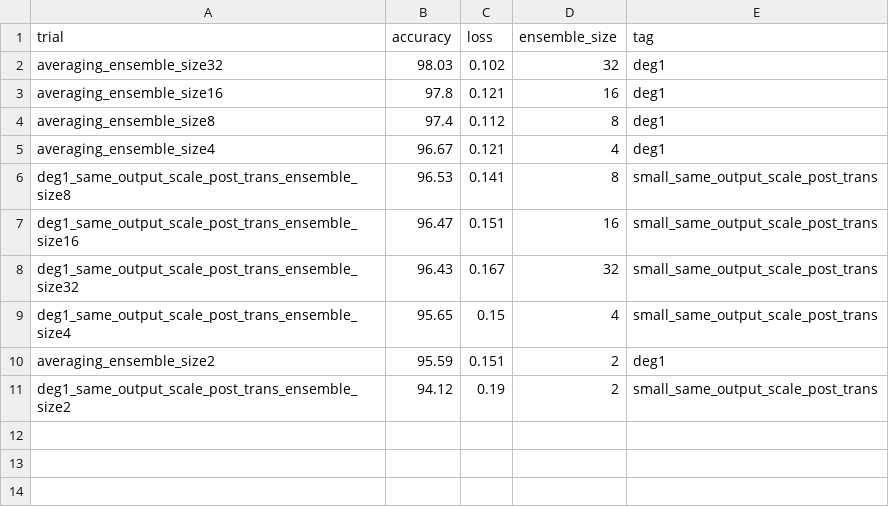
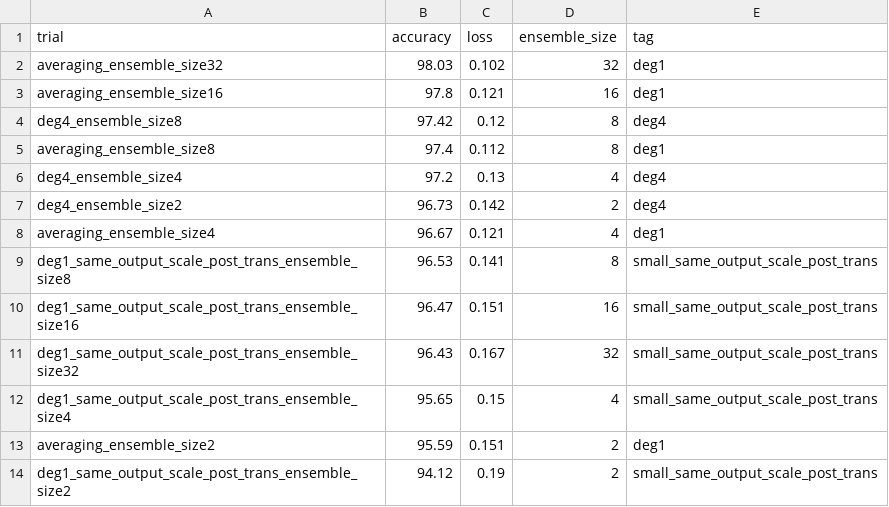
Before and after one commit to oliviaweng/logicnets, a CSV file: examples/mnist/averaging/results.csv, drawn as a sheet; the diff names each change by its address in the sheet, - before the commit and + after, or states it on an @@ line.

Commit message:
deg4 avging and bagging results

```diff
--- a/examples/mnist/averaging/results.csv
+++ b/examples/mnist/averaging/results.csv
+row 4: deg4_ensemble_size8 | 97.42 | 0.12 | 8 | deg4
+row 6: deg4_ensemble_size4 | 97.2 | 0.13 | 4 | deg4
+row 7: deg4_ensemble_size2 | 96.73 | 0.142 | 2 | deg4
```
Also changed, not shown: examples/mnist/bagging/results.csv, 19 other files.
